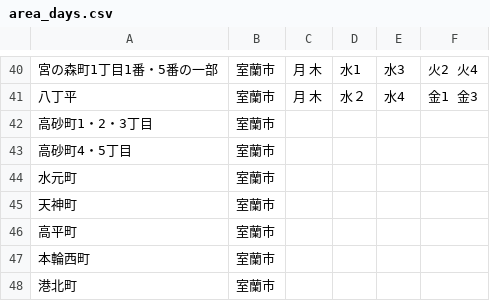
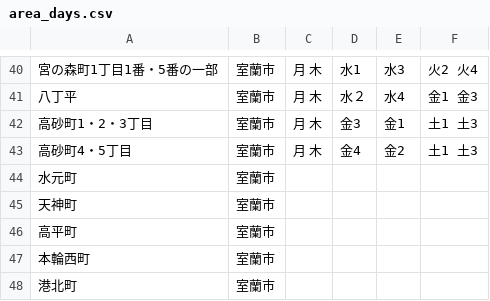
Before and after one commit to ymaruta/5374, a CSV file: data/area_days.csv, drawn as a sheet; only a part is shown, gaps mark what is left out.

Commit message:
Update area_days.csv

```diff
--- a/data/area_days.csv
+++ b/data/area_days.csv
@@ -41,4 +41,4 @@
 八丁平,室蘭市,月 木,水２,水4,金1 金3
-高砂町1・2・3丁目,室蘭市,,,,
-高砂町4・5丁目,室蘭市,,,,
+高砂町1・2・3丁目,室蘭市,月 木,金3,金1,土1 土3
+高砂町4・5丁目,室蘭市,月 木,金4,金2,土1 土3
 水元町,室蘭市,,,,
```
